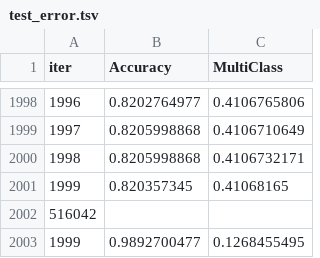
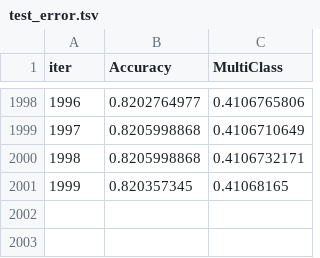
Before and after one commit to minhtcuet/MLO, a TSV file: notebooks/phase2/catboost_info/test_error.tsv, drawn as a sheet; only a part is shown, gaps mark what is left out; the diff names each change by its address in the sheet, - before the commit and + after, or states it on an @@ line.

```diff
--- a/notebooks/phase2/catboost_info/test_error.tsv
+++ b/notebooks/phase2/catboost_info/test_error.tsv
-row 2002: 516042
-row 2003: 1999 | 0.9892700477 | 0.1268455495
```
Also changed, not shown: notebooks/phase2/catboost_info/time_left.tsv, 13 other files.
